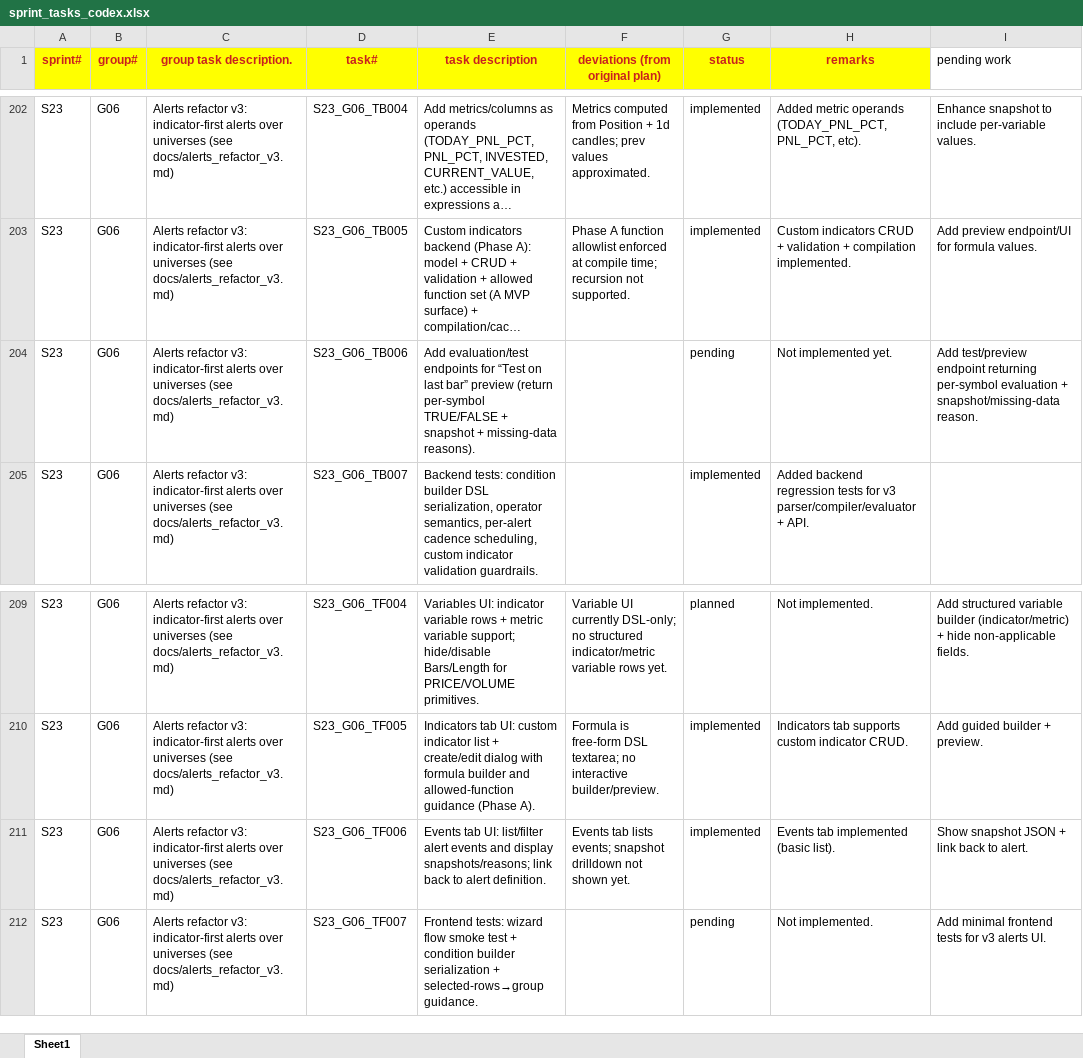
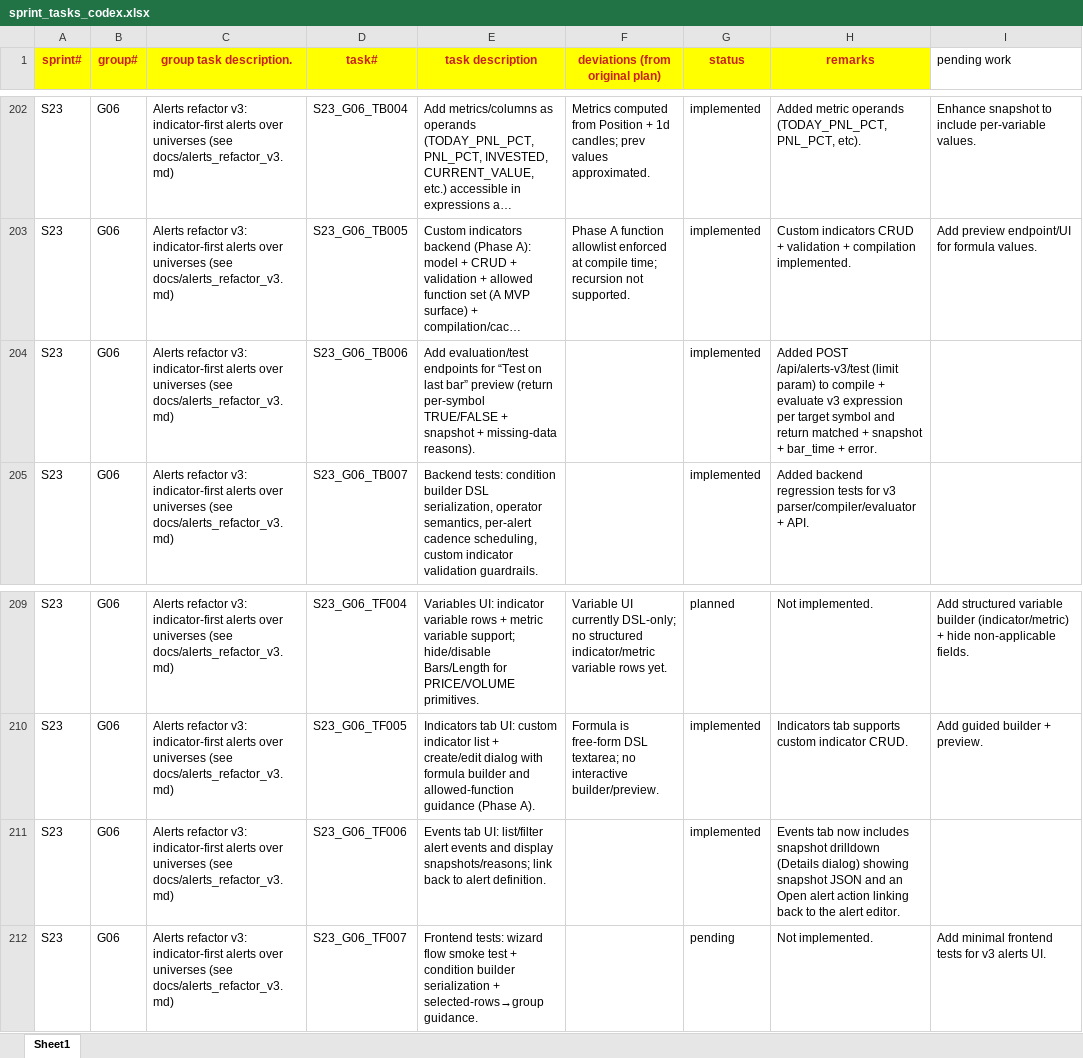
Before and after one commit to chbisw07/SigmaTrader, an Excel workbook: docs/sprint_tasks_codex.xlsx, sheet Sheet1, drawn as a sheet; only a part is shown, gaps mark what is left out; long unchanged cells end in …; values as stored, in another font and other column widths than the file's, no borders; the diff names each change by its address in the sheet, - before the commit and + after, or states it on an @@ line.

```diff
--- a/docs/sprint_tasks_codex.xlsx (sheet Sheet1)
+++ b/docs/sprint_tasks_codex.xlsx (sheet Sheet1)
-G204 (status): pending
+G204 (status): implemented
-H204 (remarks): Not implemented yet.
+H204 (remarks): Added POST /api/alerts-v3/test (limit param) to compile + evaluate v3 expression per target symbol and return matched + snapshot + bar_time + error.
-I204 (pending work): Add test/preview endpoint returning per-symbol evaluation + snapshot/missing-data reason.
+I204 (pending work): (empty)
-F211 (deviations (from original plan)): Events tab lists events; snapshot drilldown not shown yet.
+F211 (deviations (from original plan)): (empty)
-H211 (remarks): Events tab implemented (basic list).
+H211 (remarks): Events tab now includes snapshot drilldown (Details dialog) showing snapshot JSON and an Open alert action linking back to the alert editor.
-I211 (pending work): Show snapshot JSON + link back to alert.
+I211 (pending work): (empty)
```
Also changed, not shown: 2 other files.
